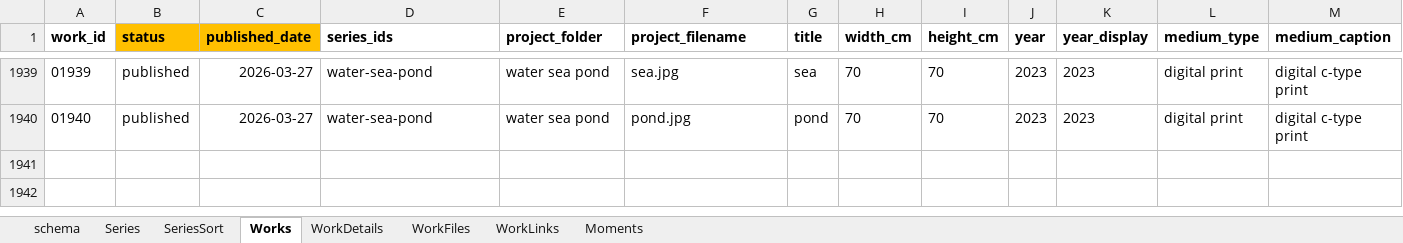
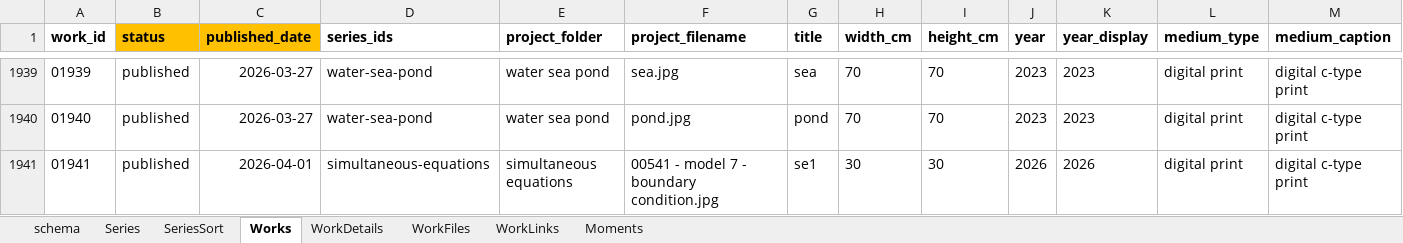
Before and after one commit to dotlineform/dotlineform-site, an Excel workbook: data/works.xlsx, sheet Works, drawn as a sheet; only a part is shown, gaps mark what is left out; values as stored, in another font and other column widths than the file's, no borders; rows hold the shown columns only; the diff names each change by its address in the sheet, - before the commit and + after, or states it on an @@ line.

```diff
--- a/data/works.xlsx (sheet Works)
+++ b/data/works.xlsx (sheet Works)
+row 1941: 01941 | published | 2026-04-01 | simultaneous-equations | simultaneous equations | 00541 - model 7 - boundary condition.jpg | se1 | 30 | 30 | 2026 | 2026 | digital print | digital c-type print
```
Also changed, not shown: sheet Series, 16 other files.
